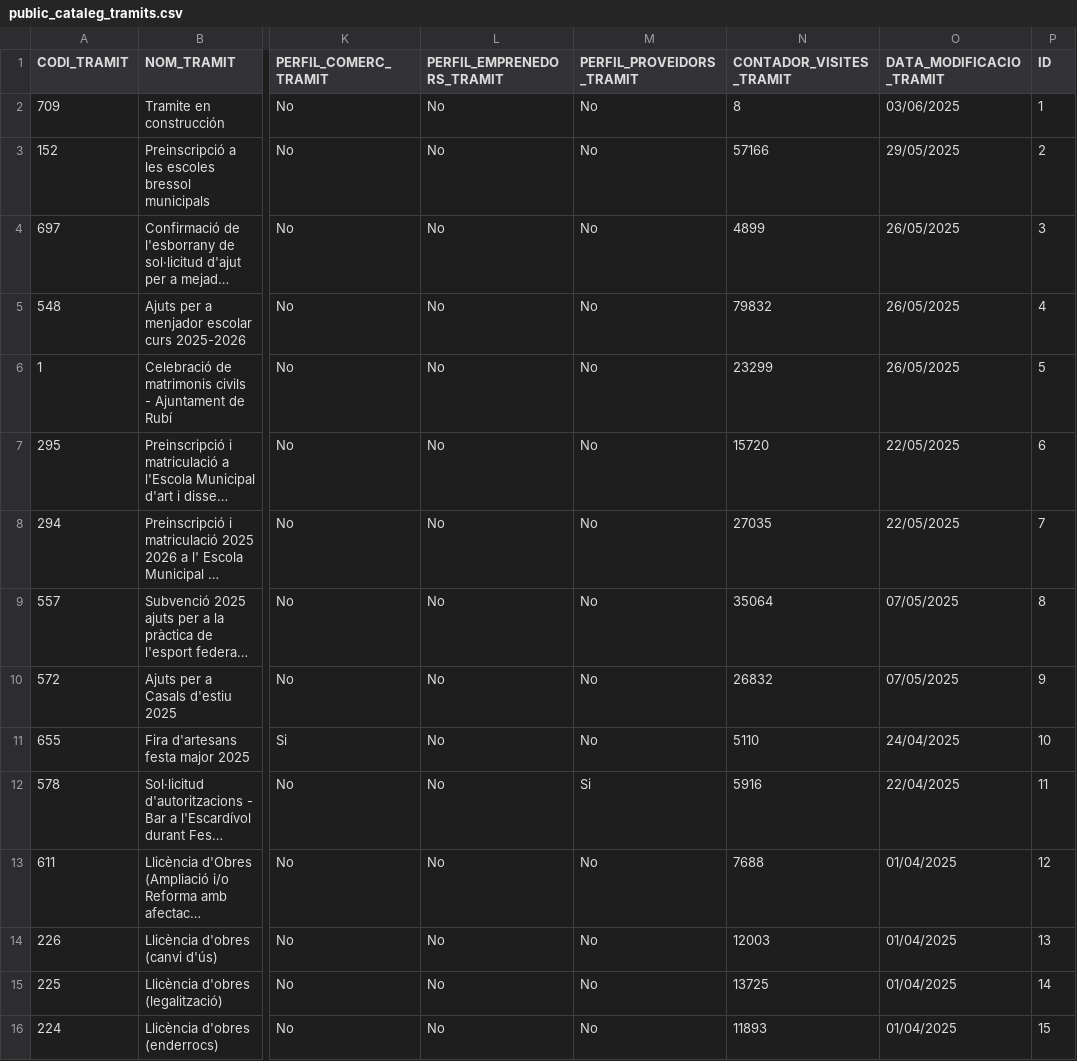
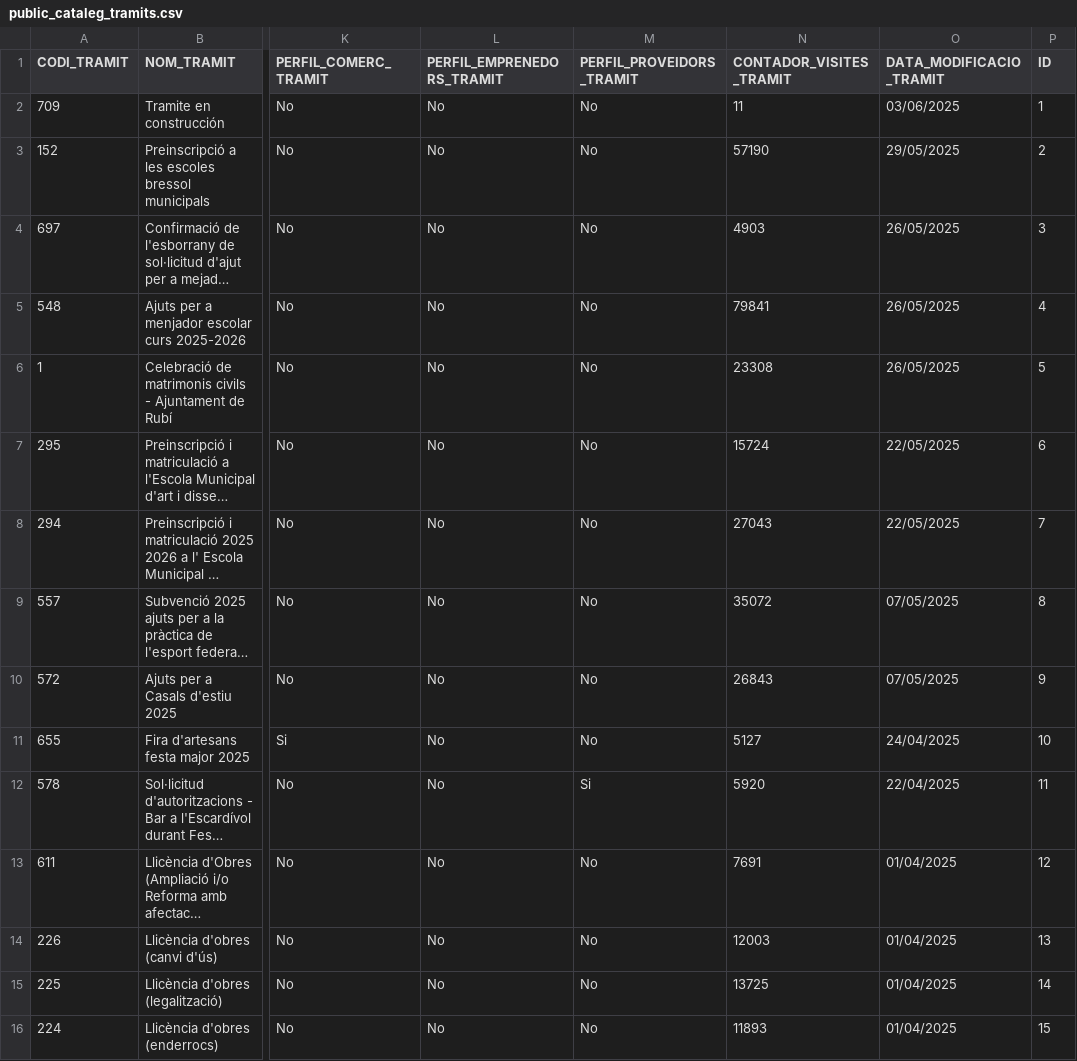
Before and after one commit to ajrubi/opendata, a CSV file: datasets/csv/public_cataleg_tramits.csv, drawn as a sheet; only a part is shown, gaps mark what is left out; long unchanged cells end in …; the diff covers the shown part only; the diff names each change by its address in the sheet, - before the commit and + after, or states it on an @@ line.

Commit message:
Pujada dels datasets en data 08-06-2025

```diff
--- a/datasets/csv/public_cataleg_tramits.csv
+++ b/datasets/csv/public_cataleg_tramits.csv
-N2 (CONTADOR_VISITES_TRAMIT): 8
+N2 (CONTADOR_VISITES_TRAMIT): 11
-N3 (CONTADOR_VISITES_TRAMIT): 57166
+N3 (CONTADOR_VISITES_TRAMIT): 57190
-N4 (CONTADOR_VISITES_TRAMIT): 4899
+N4 (CONTADOR_VISITES_TRAMIT): 4903
-N5 (CONTADOR_VISITES_TRAMIT): 79832
+N5 (CONTADOR_VISITES_TRAMIT): 79841
-N6 (CONTADOR_VISITES_TRAMIT): 23299
+N6 (CONTADOR_VISITES_TRAMIT): 23308
-N7 (CONTADOR_VISITES_TRAMIT): 15720
+N7 (CONTADOR_VISITES_TRAMIT): 15724
-N8 (CONTADOR_VISITES_TRAMIT): 27035
+N8 (CONTADOR_VISITES_TRAMIT): 27043
-N9 (CONTADOR_VISITES_TRAMIT): 35064
+N9 (CONTADOR_VISITES_TRAMIT): 35072
-N10 (CONTADOR_VISITES_TRAMIT): 26832
+N10 (CONTADOR_VISITES_TRAMIT): 26843
-N11 (CONTADOR_VISITES_TRAMIT): 5110
+N11 (CONTADOR_VISITES_TRAMIT): 5127
-N12 (CONTADOR_VISITES_TRAMIT): 5916
+N12 (CONTADOR_VISITES_TRAMIT): 5920
-N13 (CONTADOR_VISITES_TRAMIT): 7688
+N13 (CONTADOR_VISITES_TRAMIT): 7691
```
Also changed, not shown: 91 edited cells elsewhere in this file, datasets/csv/public_plaestrategic.csv, datasets/csv/public_transport_vehicles.csv, 4 other files.
